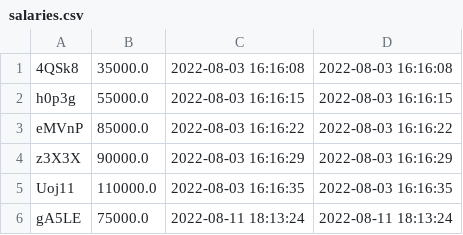
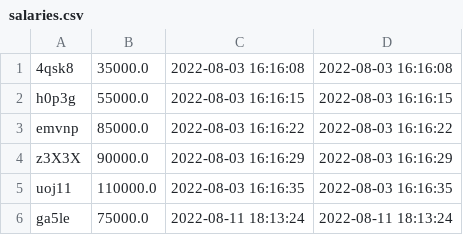
Before and after one commit to eamoe/python-course, a CSV file: telegram_bot_organization/salaries.csv, drawn as a sheet.

```diff
--- a/telegram_bot_organization/salaries.csv
+++ b/telegram_bot_organization/salaries.csv
@@ -1,6 +1,6 @@
-4QSk8;35000.0;2022-08-03 16:16:08;2022-08-03 16:16:08
+4qsk8;35000.0;2022-08-03 16:16:08;2022-08-03 16:16:08
 h0p3g;55000.0;2022-08-03 16:16:15;2022-08-03 16:16:15
-eMVnP;85000.0;2022-08-03 16:16:22;2022-08-03 16:16:22
+emvnp;85000.0;2022-08-03 16:16:22;2022-08-03 16:16:22
 z3X3X;90000.0;2022-08-03 16:16:29;2022-08-03 16:16:29
-Uoj11;110000.0;2022-08-03 16:16:35;2022-08-03 16:16:35
-gA5LE;75000.0;2022-08-11 18:13:24;2022-08-11 18:13:24
+uoj11;110000.0;2022-08-03 16:16:35;2022-08-03 16:16:35
+ga5le;75000.0;2022-08-11 18:13:24;2022-08-11 18:13:24
```
Also changed, not shown: telegram_bot_organization/departments.csv, 5 other files.
